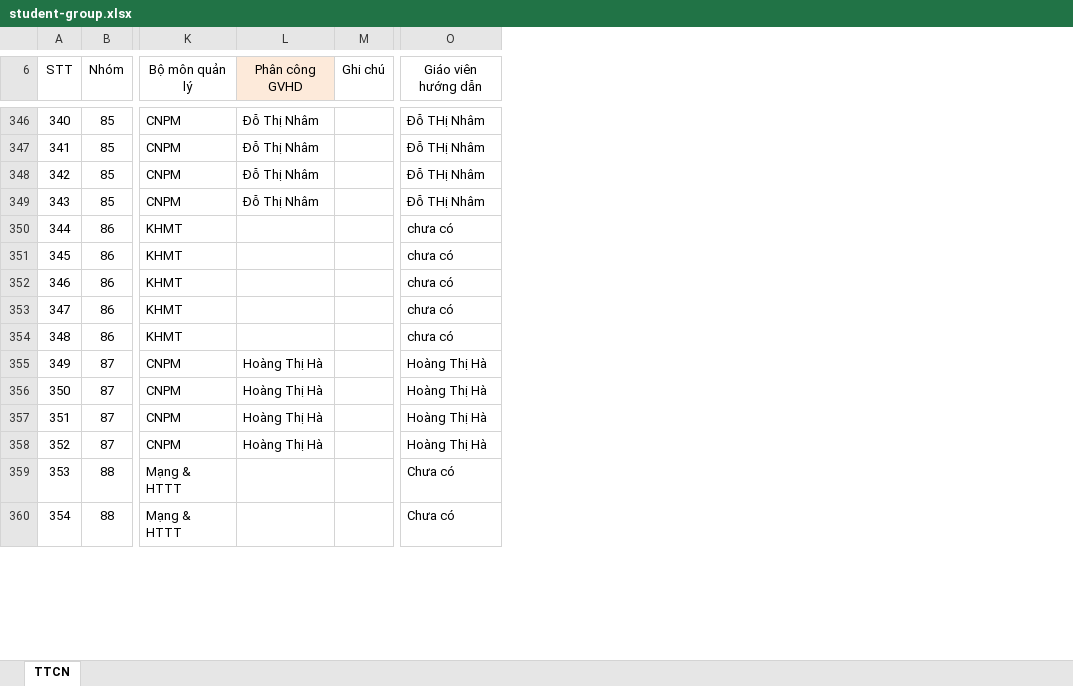
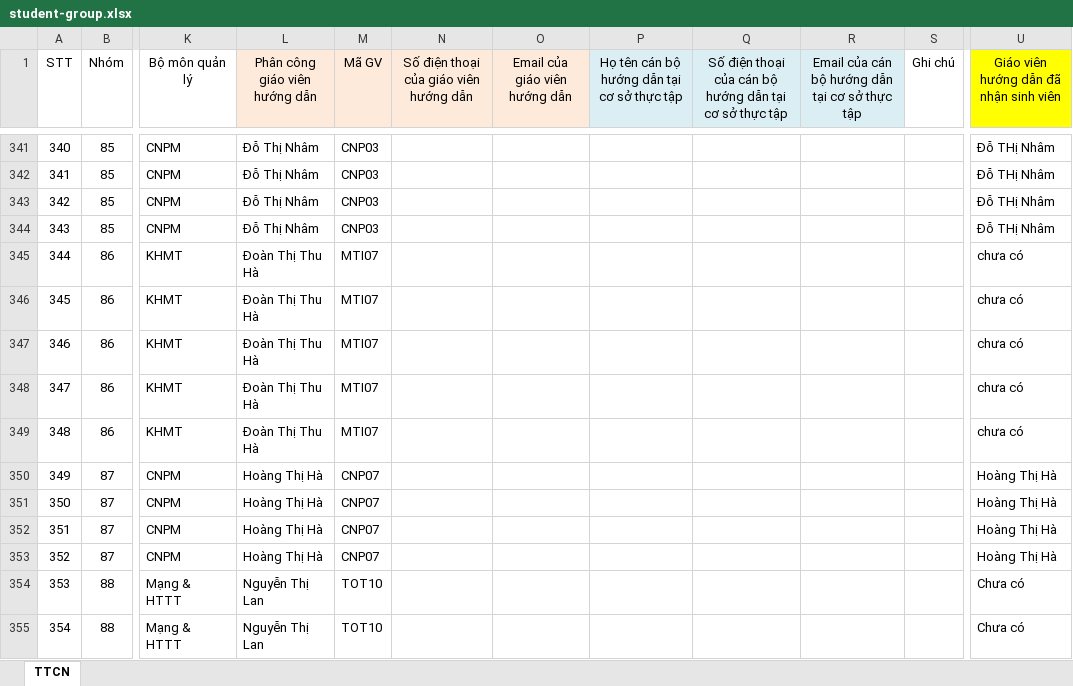
Before and after one commit to LeHongMinh-ST/st.register-internship-group, an Excel workbook: public/templates/student-group.xlsx, sheet TTCN, drawn as a sheet; only a part is shown, gaps mark what is left out; values as stored, in another font and other column widths than the file's, no borders; addresses are those after the commit; the diff covers the shown part only; the diff names each change by its address in the sheet, - before the commit and + after, or states it on an @@ line.

```diff
--- a/public/templates/student-group.xlsx (sheet TTCN)
+++ b/public/templates/student-group.xlsx (sheet TTCN)
+column M (Mã GV), rows 341-355: CNP03 | CNP03 | CNP03 | CNP03 | MTI07 | MTI07 | MTI07 | MTI07 | MTI07 | CNP07 | CNP07 | CNP07 | CNP07 | TOT10 | TOT10
+column N, row 1: Số điện thoại của giáo viên hướng dẫn
+column O (Email của giáo viên hướng dẫn), empty
+column P, row 1: Họ tên cán bộ hướng dẫn tại cơ sở thực tập
+column Q, row 1: Số điện thoại của cán bộ hướng dẫn tại cơ sở thực tập
+column R, row 1: Email của cán bộ hướng dẫn tại cơ sở thực tập
-L1: Phân công GVHD
+L1: Phân công giáo viên hướng dẫn
-U1: Giáo viên hướng dẫn
+U1: Giáo viên hướng dẫn đã nhận sinh viên
-U1 fill: none
+U1 fill: #FFFF00
-L345:L349 (Phân công giáo viên hướng dẫn): (empty)
+L345:L349 (Phân công giáo viên hướng dẫn): Đoàn Thị Thu Hà
-L354:L355 (Phân công giáo viên hướng dẫn): (empty)
+L354:L355 (Phân công giáo viên hướng dẫn): Nguyễn Thị Lan
```
Also changed, not shown: 5 added rows, 5 removed rows, 1 moved row and 104 edited cells elsewhere in this sheet, 6 other files.
